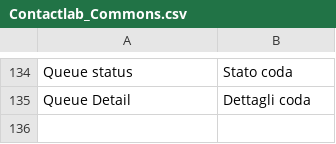
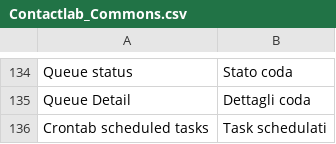
Before and after one commit to contactlab/contactlab-magento-connect, a CSV file: app/locale/it_IT/contactlab/Contactlab_Commons.csv, drawn as a sheet; only a part is shown, gaps mark what is left out; the diff names each change by its address in the sheet, - before the commit and + after, or states it on an @@ line.

Commit message:
Added header title to backend crontab list check

```diff
--- a/app/locale/it_IT/contactlab/Contactlab_Commons.csv
+++ b/app/locale/it_IT/contactlab/Contactlab_Commons.csv
+row 136: Crontab scheduled tasks | Task schedulati
```
Also changed, not shown: 2 other files.
